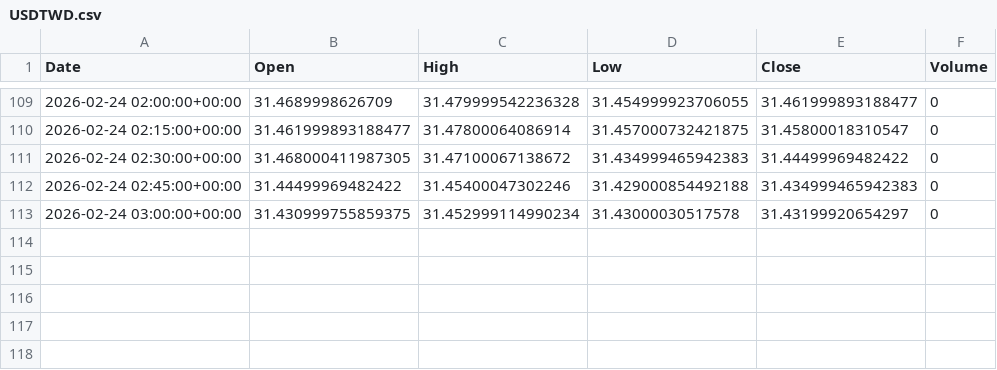
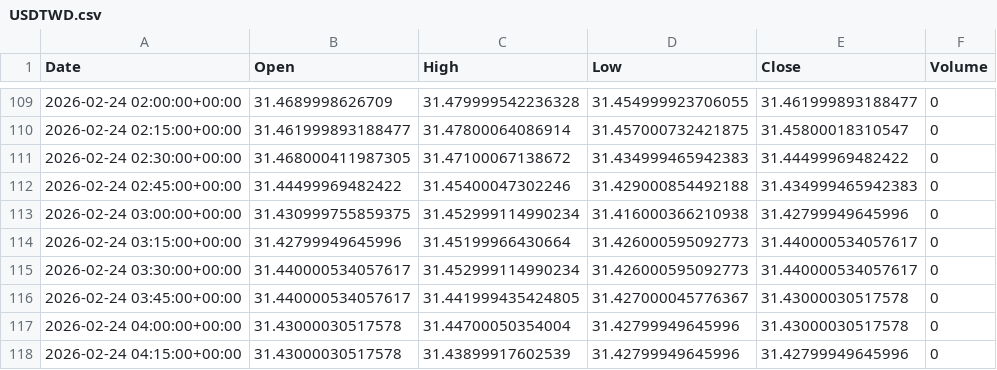
Before and after one commit to ericsutw/basic, a CSV file: data/currency/USDTWD.csv, drawn as a sheet; only a part is shown, gaps mark what is left out.

```diff
--- a/data/currency/USDTWD.csv
+++ b/data/currency/USDTWD.csv
@@ -112,2 +112,7 @@
 2026-02-24 02:45:00+00:00,31.44499969482422,31.45400047302246,31.429000854492188,31.434999465942383,0
-2026-02-24 03:00:00+00:00,31.430999755859375,31.452999114990234,31.43000030517578,31.43199920654297,0
+2026-02-24 03:00:00+00:00,31.430999755859375,31.452999114990234,31.416000366210938,31.42799949645996,0
+2026-02-24 03:15:00+00:00,31.42799949645996,31.45199966430664,31.426000595092773,31.440000534057617,0
+2026-02-24 03:30:00+00:00,31.440000534057617,31.452999114990234,31.426000595092773,31.440000534057617,0
+2026-02-24 03:45:00+00:00,31.440000534057617,31.441999435424805,31.427000045776367,31.43000030517578,0
+2026-02-24 04:00:00+00:00,31.43000030517578,31.44700050354004,31.42799949645996,31.43000030517578,0
+2026-02-24 04:15:00+00:00,31.43000030517578,31.43899917602539,31.42799949645996,31.42799949645996,0
```
Also changed, not shown: data/currency/BTC.csv, data/currency/Creative.csv, 4 other files.
